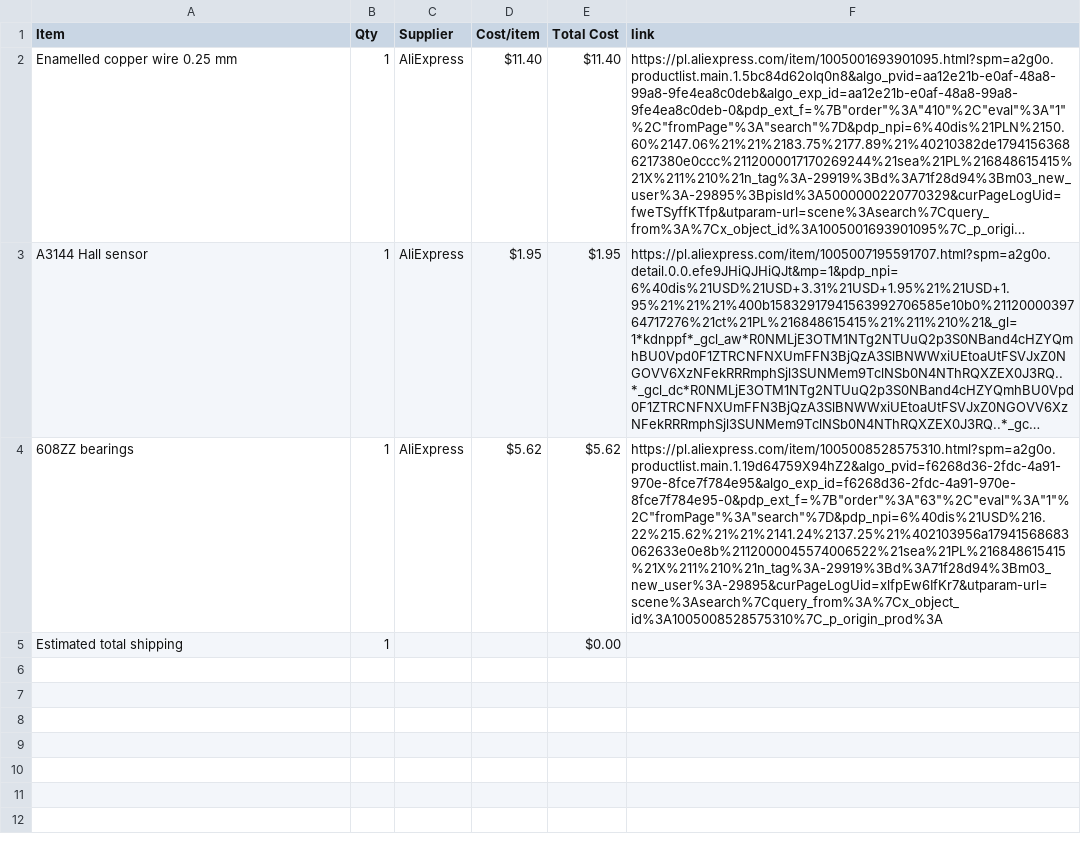
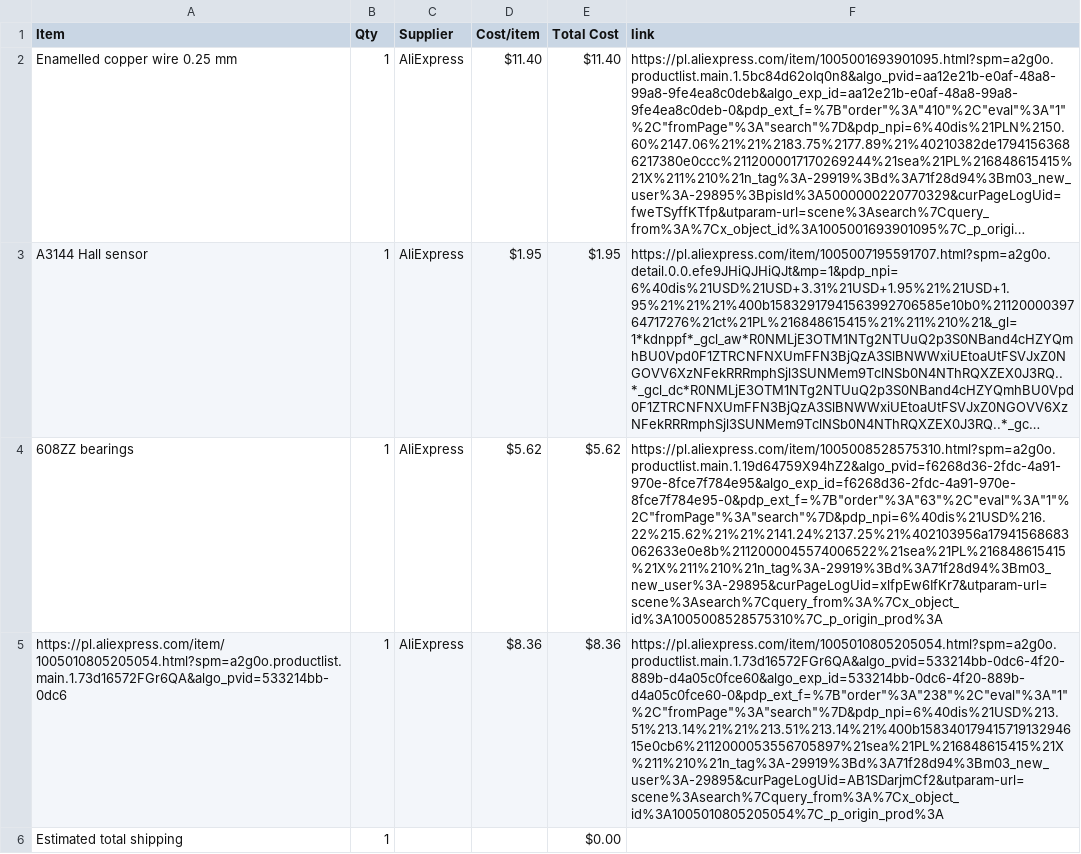
Before and after one commit to maslohaslo1234-spec/DC-motor, a CSV file: BOM.csv, drawn as a sheet; long unchanged cells end in …; the diff names each change by its address in the sheet, - before the commit and + after, or states it on an @@ line.

Commit message:
Sync DC motor from Half Life

```diff
--- a/BOM.csv
+++ b/BOM.csv
+row 5: https://pl.aliexpress.com/item/1005010805205054.html?spm=a2g0o.productlist.main.1.73d16572FGr6QA&algo_pvid=533214bb-0dc6 | 1 | AliExpress | $8.36 | $8.36 | https://pl.aliexpress.com/item/1005010805205054.html?spm=a2g0o.productlist.main.1.73d16572FGr6QA&algo_pvid=533214bb-0dc6-4f20-889b-d4a05c0fce60&algo_exp_id=533214bb-0dc6-4f20-889b-d4a05c0fce60-0&pdp_ext_f=%7B"order"%3A"238"%2C"eval"%3A"1"%2C"fromPage"%3A"search"%7D&pdp_npi=6%40dis%21USD%213.51%213.14%21%21%213.51%213.14%21%400b15834017941571913294615e0cb6%2112000053556705897%21sea%21PL%216848615415%21X%211%210%21n_tag%3A-29919%3Bd%3A71f28d94%3Bm03_new_user%3A-29895&curPageLogUid=AB1SDarjmCf2&utparam-url=scene%3Asearch%7Cquery_from%3A%7Cx_object_id%3A1005010805205054%7C_p_origin_prod%3A
```
